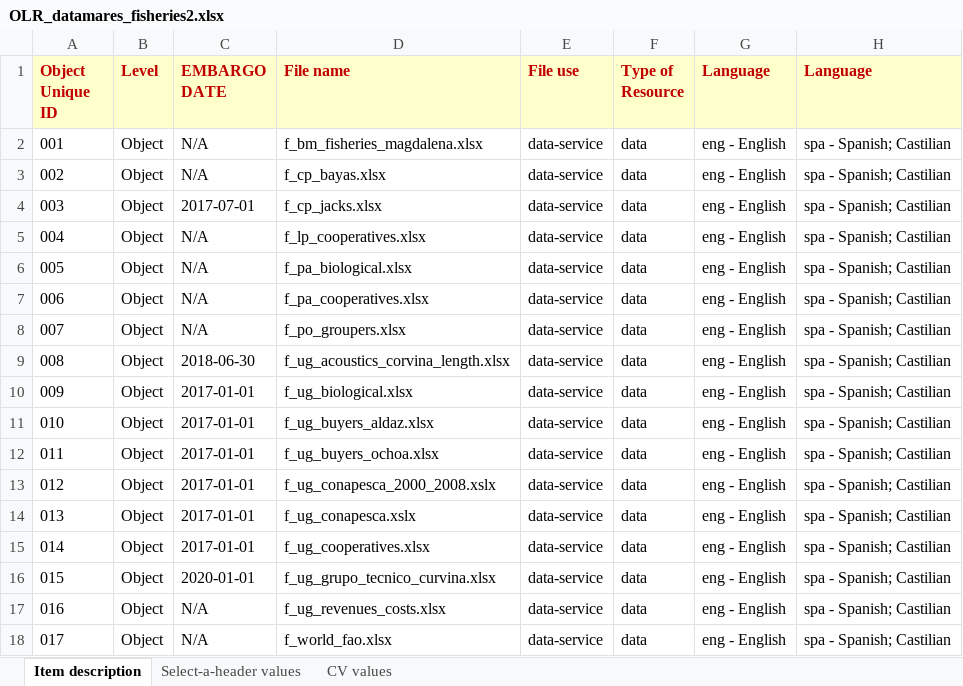
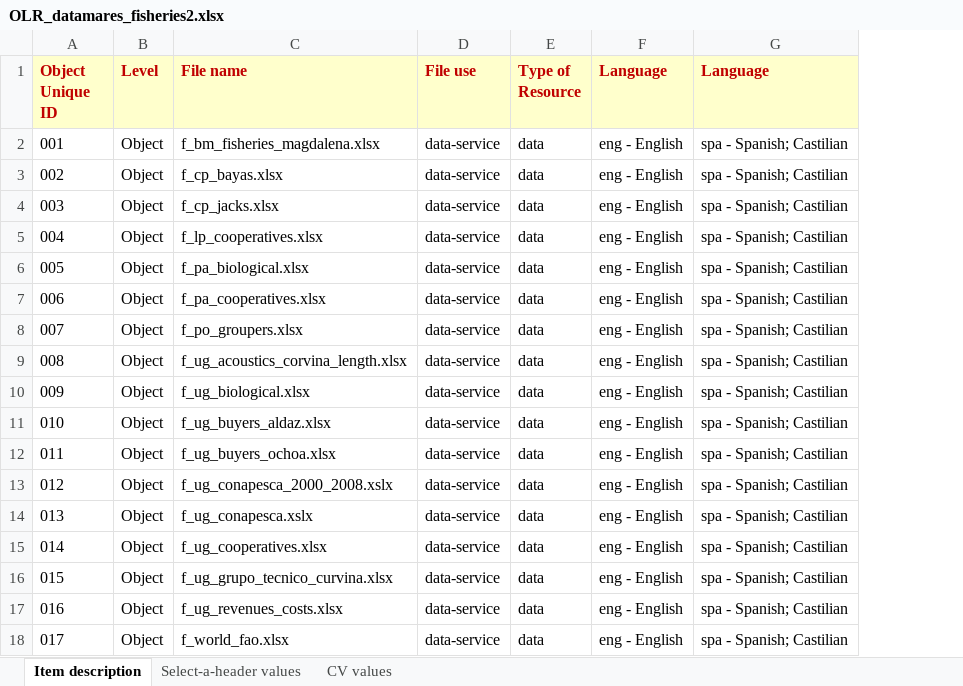
Before and after one commit to remerjohnson/historical-domm, an Excel workbook: datamares/OLR/OLR_datamares_fisheries2.xlsx, sheet Item description, drawn as a sheet; only a part is shown; values as stored, in another font and other column widths than the file's, no borders; conditional formats not drawn; the diff names each change by its address in the sheet, - before the commit and + after, or states it on an @@ line.

Commit message:
Stripped 'Embargo Date' column from OLRs

```diff
--- a/datamares/OLR/OLR_datamares_fisheries2.xlsx (sheet Item description)
+++ b/datamares/OLR/OLR_datamares_fisheries2.xlsx (sheet Item description)
-column C (EMBARGO DATE), rows 2-18: N/A | N/A | 2017-07-01 | N/A | N/A | N/A | N/A | 2018-06-30 | 2017-01-01 | 2017-01-01 | 2017-01-01 | 2017-01-01 | 2017-01-01 | 2017-01-01 | 2020-01-01 | N/A | N/A
```
Also changed, not shown: datamares/OLR/OLR_datamares_ecosystems.xlsx, datamares/OLR/OLR_datamares_kelp.xlsx, 3 other files.
